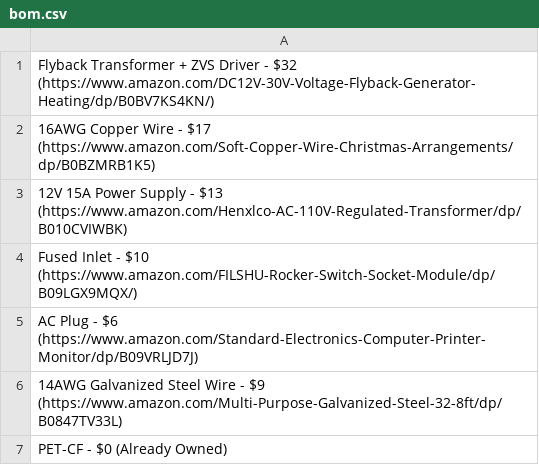
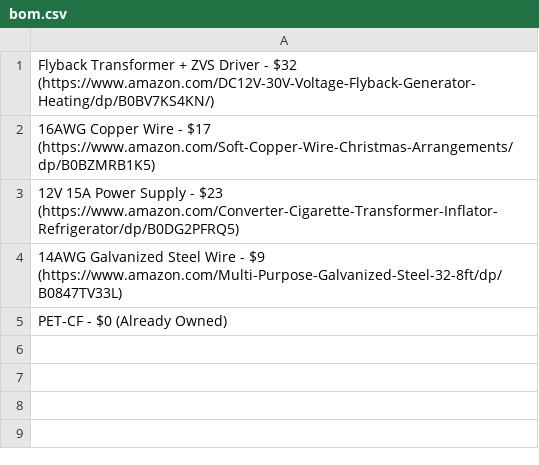
Before and after one commit to Firestorm108/Plasma-Vortex, a CSV file: bom.csv, drawn as a sheet.

Commit message:
Update bom.csv

```diff
--- a/bom.csv
+++ b/bom.csv
@@ -2,5 +2,3 @@ Flyback Transformer + ZVS Driver - $32 (https://www.amazon.com/DC12V-30V-Voltage
 16AWG Copper Wire - $17 (https://www.amazon.com/Soft-Copper-Wire-Christmas-Arrangements/dp/B0BZMRB1K5)
-12V 15A Power Supply - $13 (https://www.amazon.com/Henxlco-AC-110V-Regulated-Transformer/dp/B010CVIWBK)
-Fused Inlet - $10 (https://www.amazon.com/FILSHU-Rocker-Switch-Socket-Module/dp/B09LGX9MQX/)
-AC Plug - $6 (https://www.amazon.com/Standard-Electronics-Computer-Printer-Monitor/dp/B09VRLJD7J)
+12V 15A Power Supply - $23 (https://www.amazon.com/Converter-Cigarette-Transformer-Inflator-Refrigerator/dp/B0DG2PFRQ5)
 14AWG Galvanized Steel Wire - $9 (https://www.amazon.com/Multi-Purpose-Galvanized-Steel-32-8ft/dp/B0847TV33L)
```
